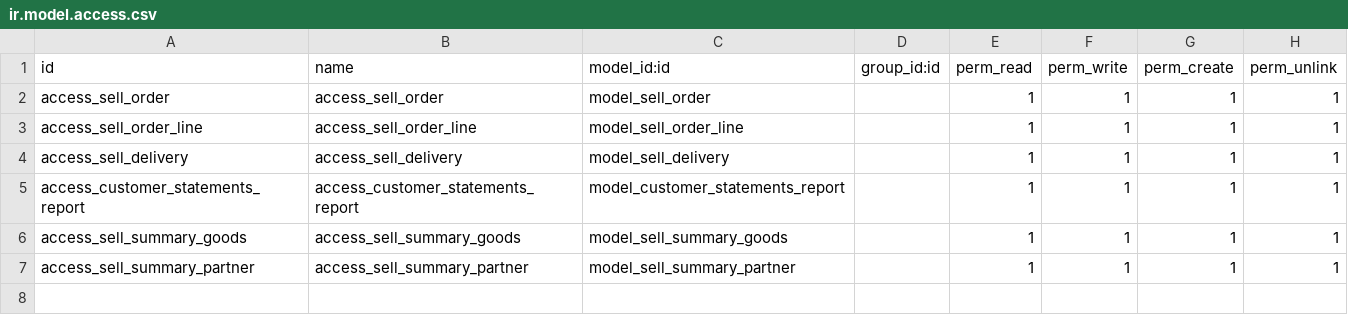
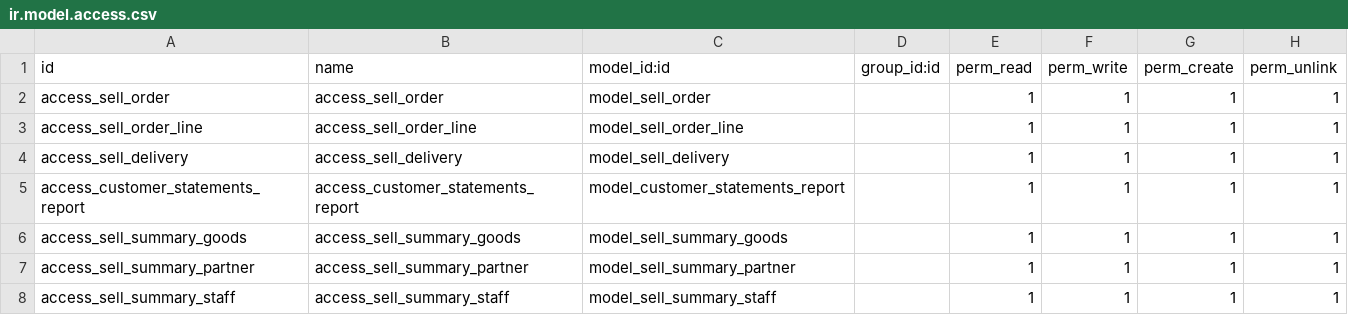
Before and after one commit to osbzr/gooderp_addons, a CSV file: sell/security/ir.model.access.csv, drawn as a sheet; the diff names each change by its address in the sheet, - before the commit and + after, or states it on an @@ line.

```diff
--- a/sell/security/ir.model.access.csv
+++ b/sell/security/ir.model.access.csv
+row 8: access_sell_summary_staff | access_sell_summary_staff | model_sell_summary_staff |  | 1 | 1 | 1 | 1
```
Also changed, not shown: 8 other files.
